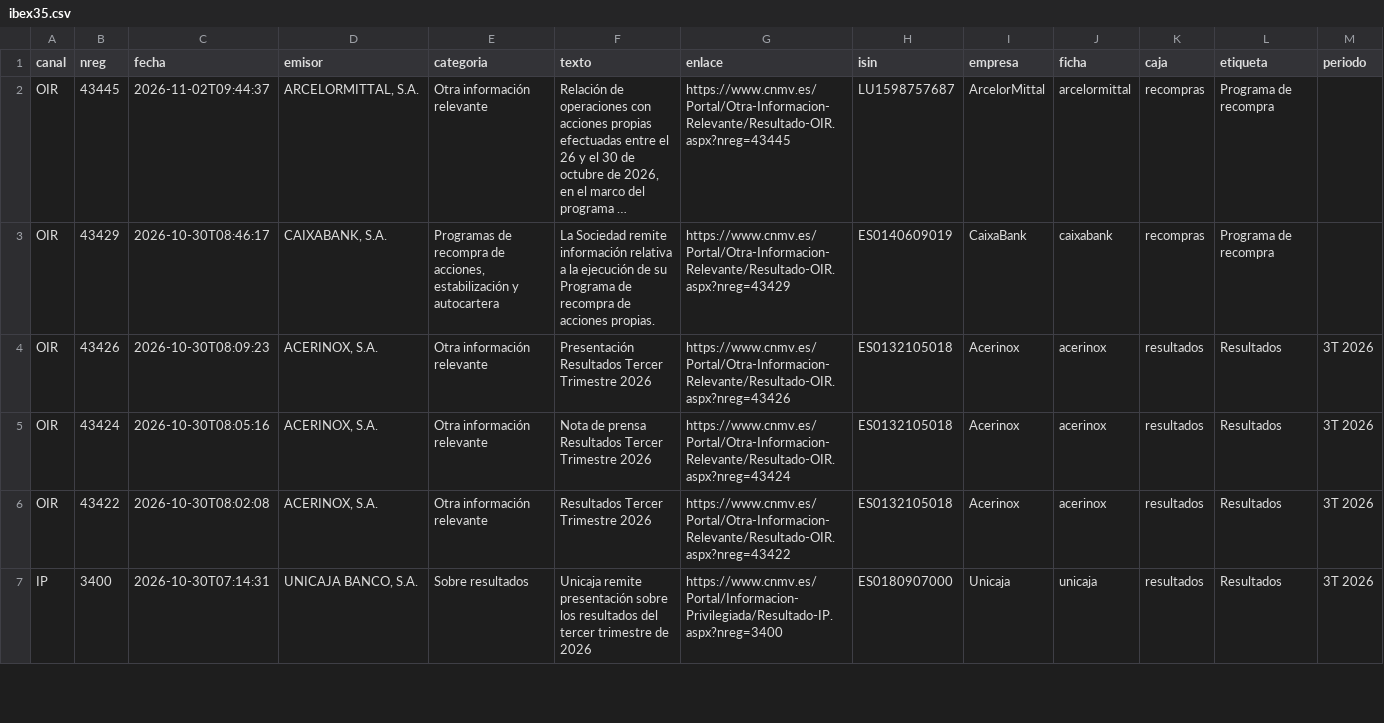
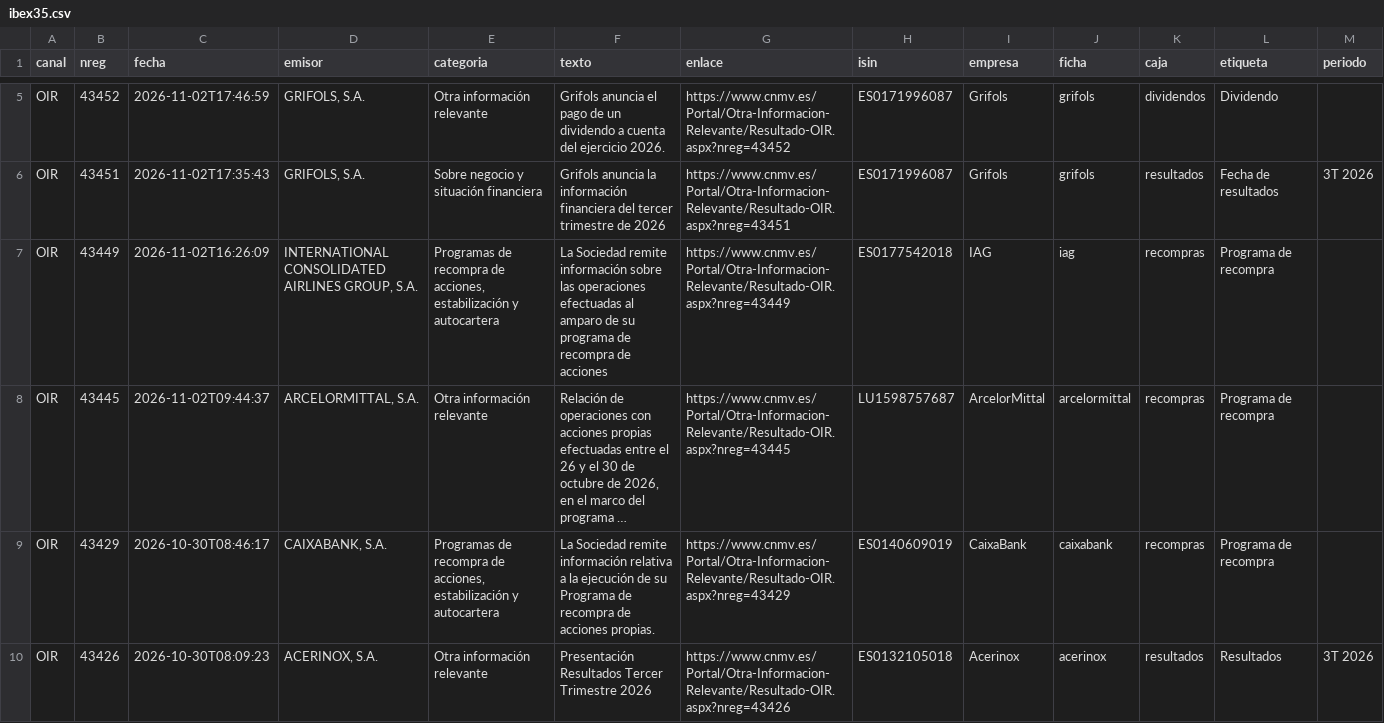
Before and after one commit to elespeculador-datos/ifg, a CSV file: docs/cnmv/datos/ibex35.csv, drawn as a sheet; only a part is shown, gaps mark what is left out; the shorter side is filled out with more unchanged rows; long unchanged cells end in …; rows hold the shown columns only; the diff covers the shown part only; the diff names each change by its address in the sheet, - before the commit and + after, or states it on an @@ line.

```diff
--- a/docs/cnmv/datos/ibex35.csv
+++ b/docs/cnmv/datos/ibex35.csv
+row 5: OIR | 43452 | 2026-11-02T17:46:59 | GRIFOLS, S.A. | Otra información relevante | Grifols anuncia el pago de un dividendo a cuenta del ejercicio 2026. | https://www.cnmv.es/Portal/Otra-Informacion-Relevante/Resultado-OIR.aspx?nreg=43452 | ES0171996087 | Grifols | grifols | dividendos | Dividendo
+row 6: OIR | 43451 | 2026-11-02T17:35:43 | GRIFOLS, S.A. | Sobre negocio y situación financiera | Grifols anuncia la información financiera del tercer trimestre de 2026 | https://www.cnmv.es/Portal/Otra-Informacion-Relevante/Resultado-OIR.aspx?nreg=43451 | ES0171996087 | Grifols | grifols | resultados | Fecha de resultados | 3T 2026
+row 7: OIR | 43449 | 2026-11-02T16:26:09 | INTERNATIONAL CONSOLIDATED AIRLINES GROUP, S.A. | Programas de recompra de acciones, estabilización y autocartera | La Sociedad remite información sobre las operaciones efectuadas al amparo de su programa de recompra de acciones | https://www.cnmv.es/Portal/Otra-Informacion-Relevante/Resultado-OIR.aspx?nreg=43449 | ES0177542018 | IAG | iag | recompras | Programa de recompra
```
Also changed, not shown: 3 added rows elsewhere in this file, docs/cnmv/datos/comunicados.csv, 43 other files.
